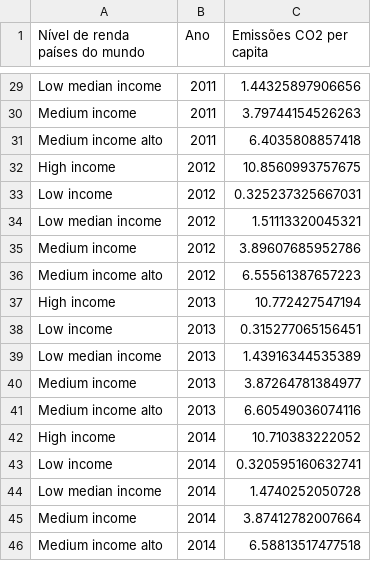
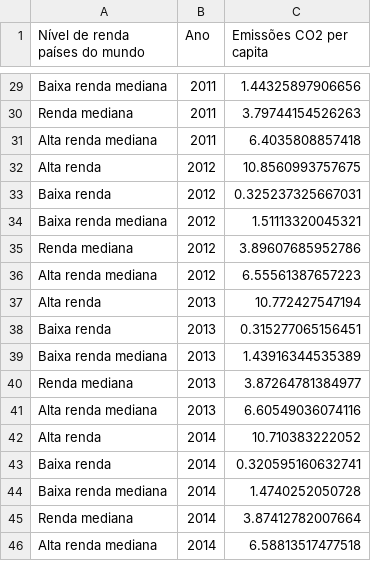
Before and after one commit to datasketch/app-viz-tables, a CSV file: data/sampleData/emisiones_c02_pt.csv, drawn as a sheet; only a part is shown, gaps mark what is left out; the diff covers the shown part only; the diff names each change by its address in the sheet, - before the commit and + after, or states it on an @@ line.

```diff
--- a/data/sampleData/emisiones_c02_pt.csv
+++ b/data/sampleData/emisiones_c02_pt.csv
-A29 (Nível de renda países do mundo): Low median income
+A29 (Nível de renda países do mundo): Baixa renda mediana
-A30 (Nível de renda países do mundo): Medium income
+A30 (Nível de renda países do mundo): Renda mediana
-A31 (Nível de renda países do mundo): Medium income alto
+A31 (Nível de renda países do mundo): Alta renda mediana
-A32 (Nível de renda países do mundo): High income
+A32 (Nível de renda países do mundo): Alta renda
-A33 (Nível de renda países do mundo): Low income
+A33 (Nível de renda países do mundo): Baixa renda
-A34 (Nível de renda países do mundo): Low median income
+A34 (Nível de renda países do mundo): Baixa renda mediana
-A35 (Nível de renda países do mundo): Medium income
+A35 (Nível de renda países do mundo): Renda mediana
-A36 (Nível de renda países do mundo): Medium income alto
+A36 (Nível de renda países do mundo): Alta renda mediana
-A37 (Nível de renda países do mundo): High income
+A37 (Nível de renda países do mundo): Alta renda
-A38 (Nível de renda países do mundo): Low income
+A38 (Nível de renda países do mundo): Baixa renda
-A39 (Nível de renda países do mundo): Low median income
+A39 (Nível de renda países do mundo): Baixa renda mediana
-A40 (Nível de renda países do mundo): Medium income
+A40 (Nível de renda países do mundo): Renda mediana
-A41 (Nível de renda países do mundo): Medium income alto
+A41 (Nível de renda países do mundo): Alta renda mediana
-A42 (Nível de renda países do mundo): High income
+A42 (Nível de renda países do mundo): Alta renda
-A43 (Nível de renda países do mundo): Low income
+A43 (Nível de renda países do mundo): Baixa renda
-A44 (Nível de renda países do mundo): Low median income
+A44 (Nível de renda países do mundo): Baixa renda mediana
-A45 (Nível de renda países do mundo): Medium income
+A45 (Nível de renda países do mundo): Renda mediana
-A46 (Nível de renda países do mundo): Medium income alto
+A46 (Nível de renda países do mundo): Alta renda mediana
```
Also changed, not shown: 27 edited cells elsewhere in this file, data/sampleData/emisiones_c02_en.csv, data/sampleData/emisiones_c02_es.csv.
